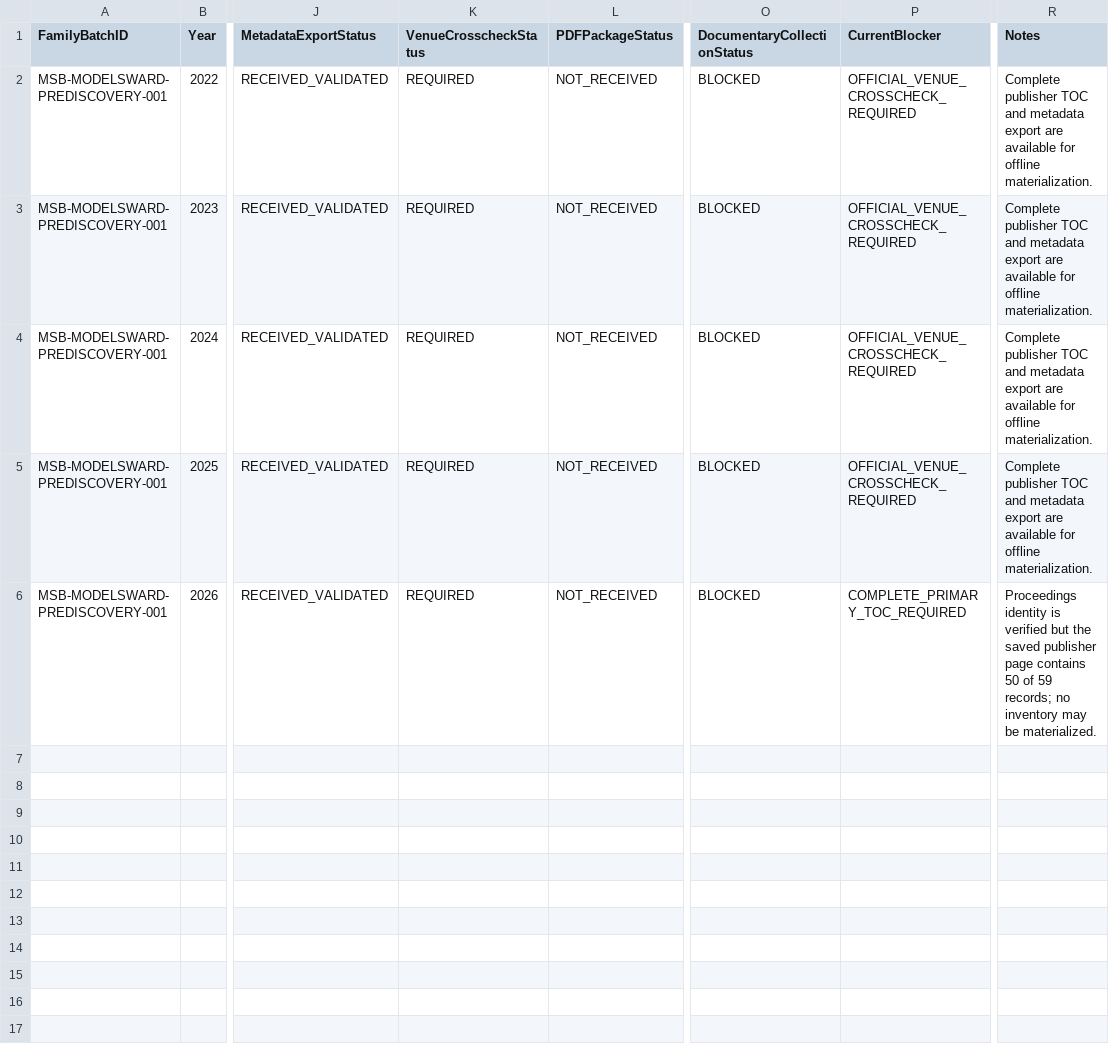
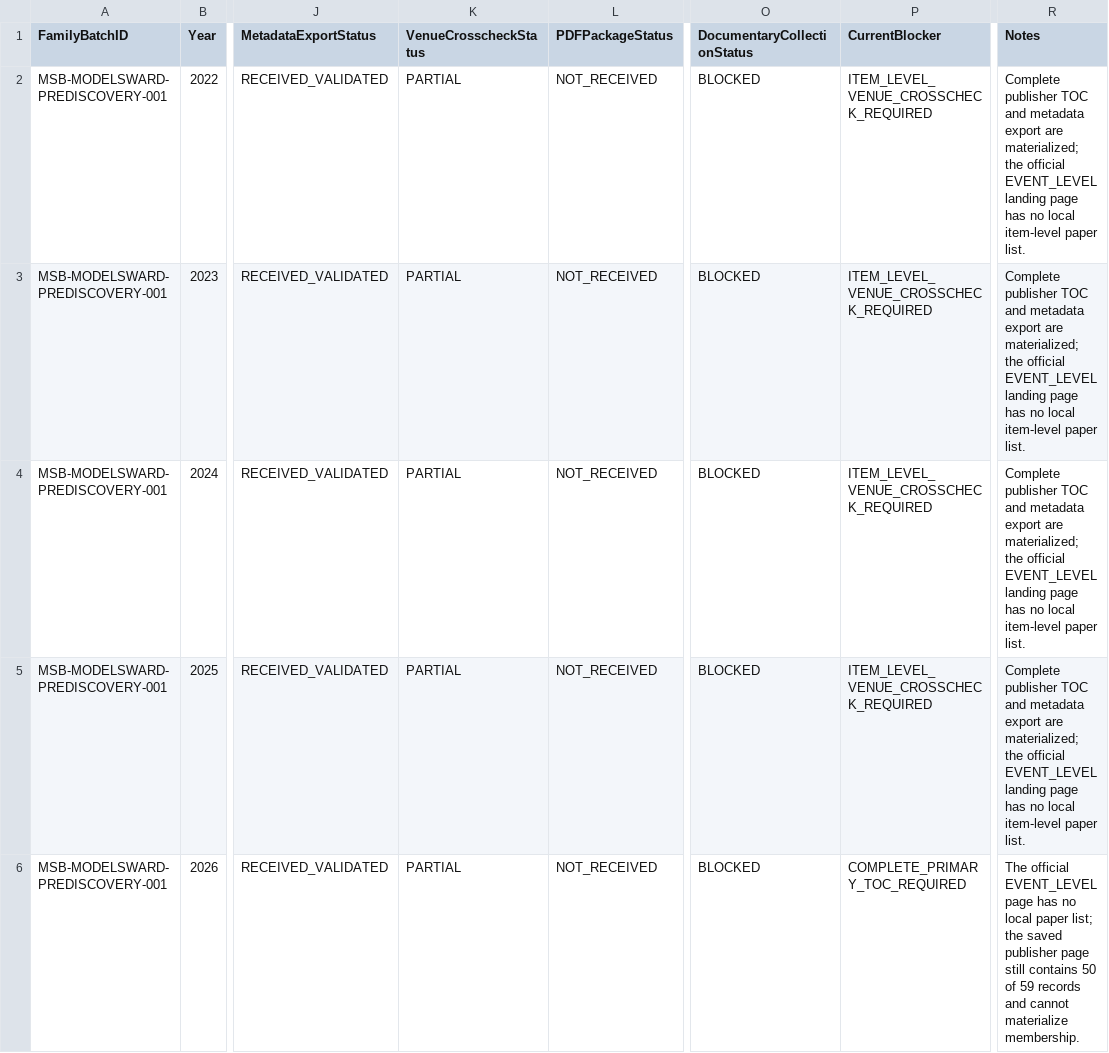
Before and after one commit to helaine-barreiros/uml-quality-study, a CSV file: search/manual/venues/modelsward/modelsward_family_collection_matrix.csv, drawn as a sheet; only a part is shown, gaps mark what is left out; the diff names each change by its address in the sheet, - before the commit and + after, or states it on an @@ line.

Commit message:
docs: consolidate MODELSWARD incremental status

```diff
--- a/search/manual/venues/modelsward/modelsward_family_collection_matrix.csv
+++ b/search/manual/venues/modelsward/modelsward_family_collection_matrix.csv
-K2:K6 (VenueCrosscheckStatus): REQUIRED
+K2:K6 (VenueCrosscheckStatus): PARTIAL
-P2:P5 (CurrentBlocker): OFFICIAL_VENUE_CROSSCHECK_REQUIRED
+P2:P5 (CurrentBlocker): ITEM_LEVEL_VENUE_CROSSCHECK_REQUIRED
-R2:R5 (Notes): …export are available for offline materialization.
+R2:R5 (Notes): …export are materialized; the official EVENT_LEVEL landing page has no local item-level paper list.
-R6 (Notes): Proceedings identity is verified but the saved publisher page contains 50 of 59 records; no inventory may be materialized.
+R6 (Notes): The official EVENT_LEVEL page has no local paper list; the saved publisher page still contains 50 of 59 records and cannot materialize membership.
```
Also changed, not shown: search/manual/manual_collection_phase_log.csv, search/manual/manual_search_unit_registry.csv, 29 other files.
